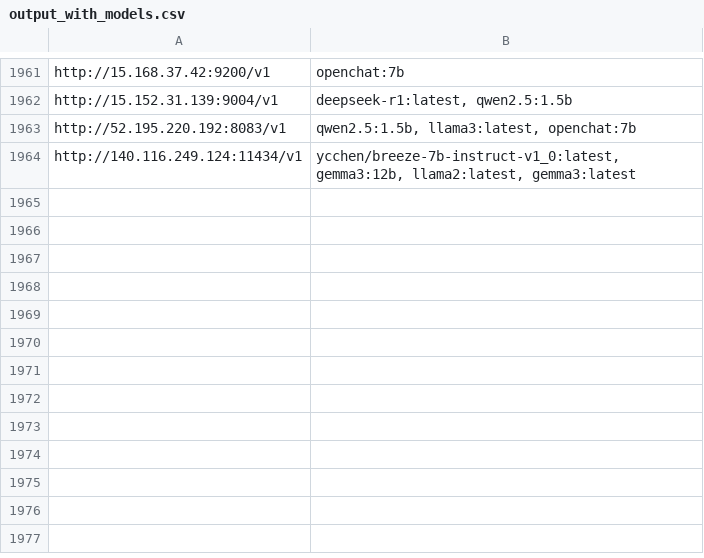
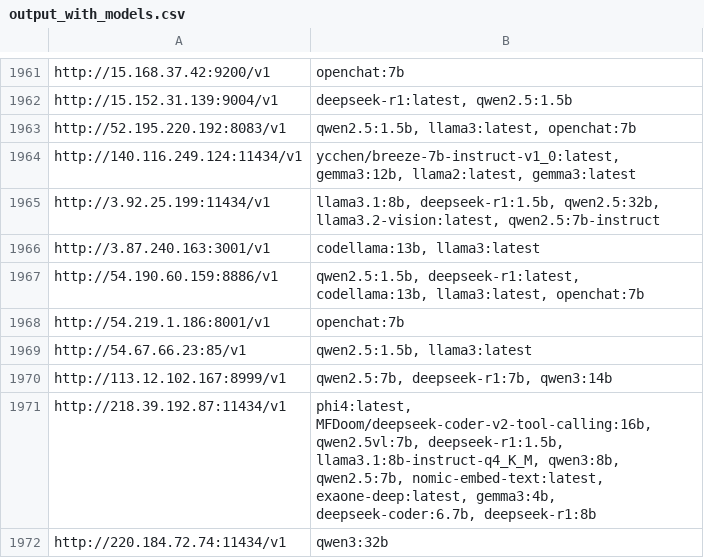
Before and after one commit to happyshua/ollamalist, a CSV file: output_with_models.csv, drawn as a sheet; only a part is shown, gaps mark what is left out; the diff names each change by its address in the sheet, - before the commit and + after, or states it on an @@ line.

```diff
--- a/output_with_models.csv
+++ b/output_with_models.csv
+row 1965: http://3.92.25.199:11434/v1 | llama3.1:8b, deepseek-r1:1.5b, qwen2.5:32b, llama3.2-vision:latest, qwen2.5:7b-instruct
+row 1966: http://3.87.240.163:3001/v1 | codellama:13b, llama3:latest
+row 1967: http://54.190.60.159:8886/v1 | qwen2.5:1.5b, deepseek-r1:latest, codellama:13b, llama3:latest, openchat:7b
+row 1968: http://54.219.1.186:8001/v1 | openchat:7b
+row 1969: http://54.67.66.23:85/v1 | qwen2.5:1.5b, llama3:latest
+row 1970: http://113.12.102.167:8999/v1 | qwen2.5:7b, deepseek-r1:7b, qwen3:14b
+row 1971: http://218.39.192.87:11434/v1 | phi4:latest, MFDoom/deepseek-coder-v2-tool-calling:16b, qwen2.5vl:7b, deepseek-r1:1.5b, llama3.1:8b-instruct-q4_K_M, qwen3:8b, qwen2.5:7b, nomic-embed-text:latest, exaone-deep:latest, gemma3:4b, deepseek-coder:6.7b, deepseek-r1:8b
+row 1972: http://220.184.72.74:11434/v1 | qwen3:32b
```
